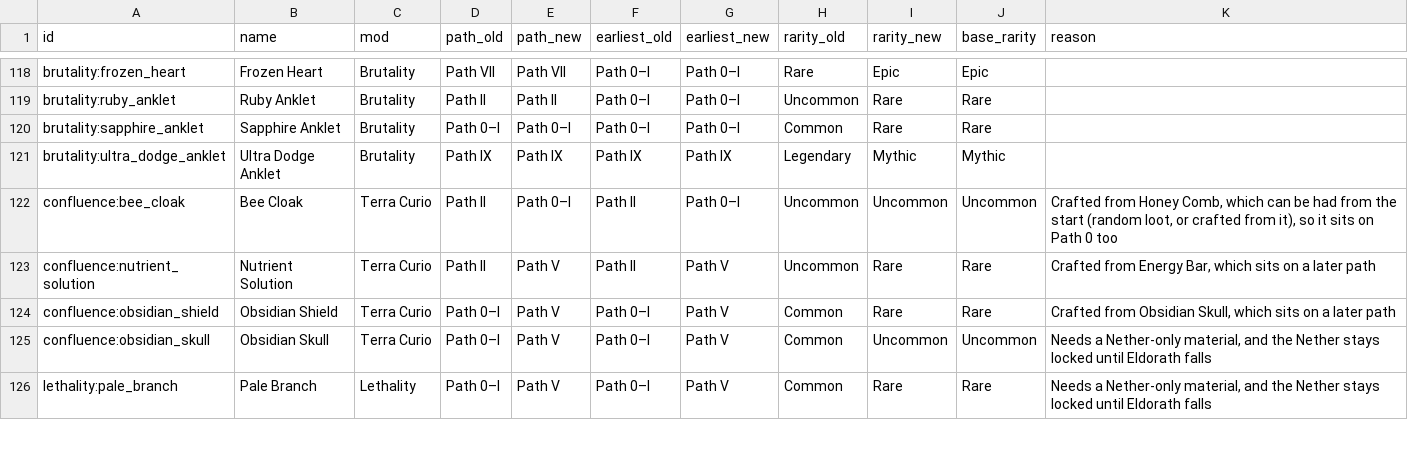
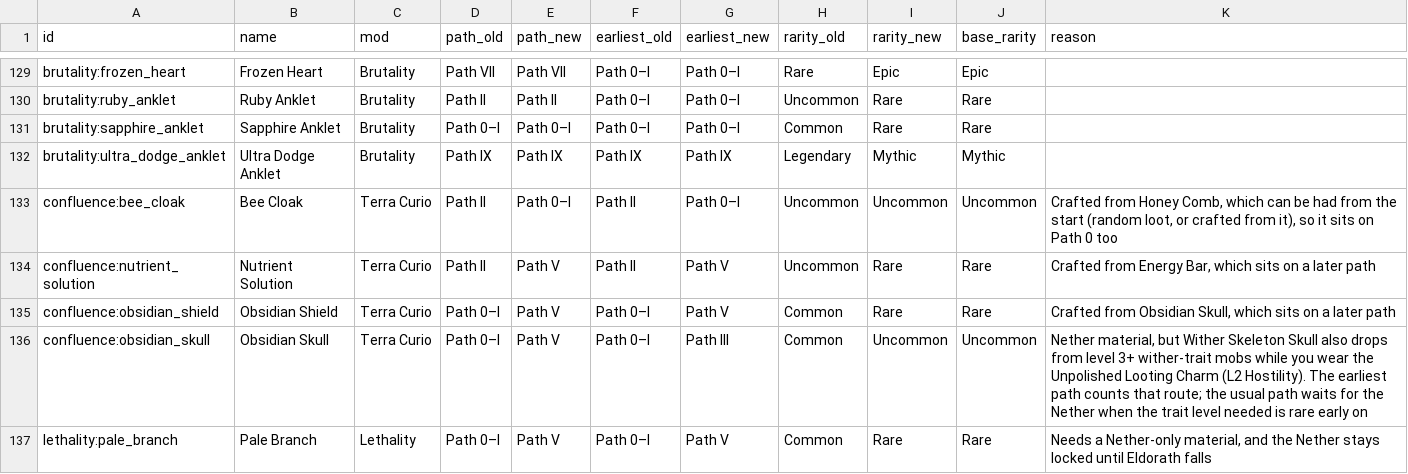
Before and after one commit to Ou1cK5CoP3/linggango-unofficial-wiki, a CSV file: build/changes.csv, drawn as a sheet; only a part is shown, gaps mark what is left out; the diff covers the shown part only.

```diff
--- a/build/changes.csv
+++ b/build/changes.csv
@@ -124,3 +135,3 @@ confluence:nutrient_solution,Nutrient Solution,Terra Curio,Path II,Path V,Path I
 confluence:obsidian_shield,Obsidian Shield,Terra Curio,Path 0–I,Path V,Path 0–I,Path V,Common,Rare,Rare,"Crafted from Obsidian Skull, which sits on a later path"
-confluence:obsidian_skull,Obsidian Skull,Terra Curio,Path 0–I,Path V,Path 0–I,Path V,Common,Uncommon,Uncommon,"Needs a Nether-only material, and the Nether stays locked until Eldorath falls"
+confluence:obsidian_skull,Obsidian Skull,Terra Curio,Path 0–I,Path V,Path 0–I,Path III,Common,Uncommon,Uncommon,"Nether material, but Wither Skeleton Skull also drops from level 3+ wither-trait mobs while you wear the Unpolished Looting Charm (L2 Hostility). The earliest path counts that route; the usual path waits for the Nether when the trait level needed is rare early on"
 lethality:pale_branch,Pale Branch,Lethality,Path 0–I,Path V,Path 0–I,Path V,Common,Rare,Rare,"Needs a Nether-only material, and the Nether stays locked until Eldorath falls"
```
Also changed, not shown: 14 added rows and 6 edited cells elsewhere in this file, 3 other files.
